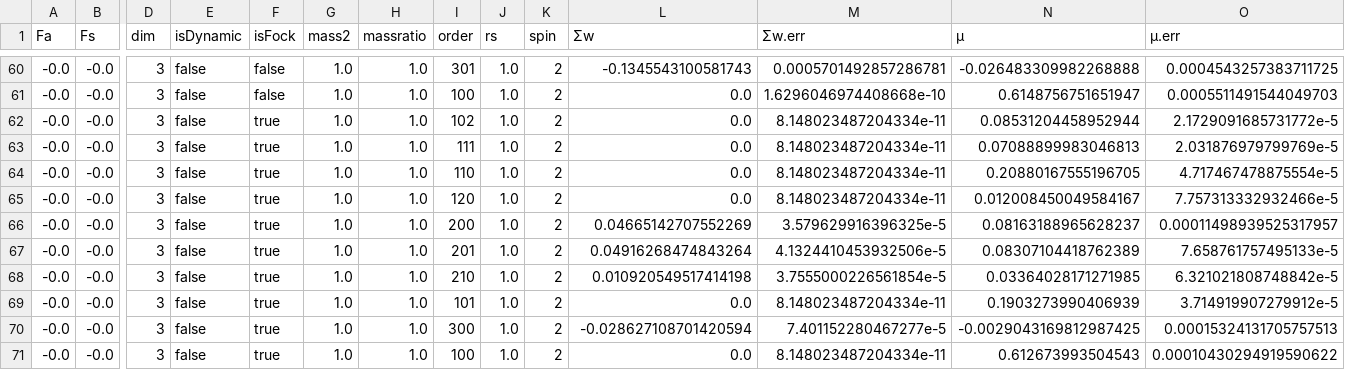
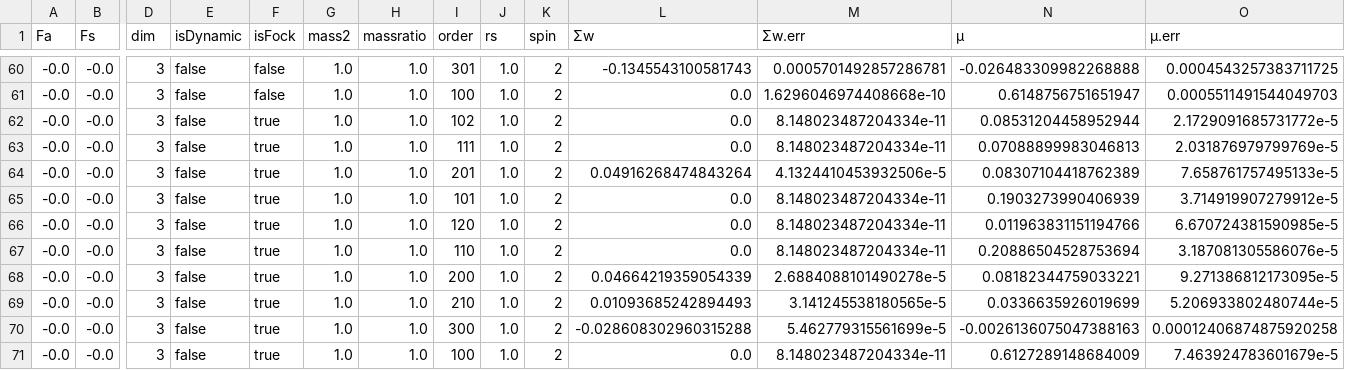
Before and after one commit to dcerkoney/SOSEM.jl, a CSV file: examples/counterterms/para.csv, drawn as a sheet; only a part is shown, gaps mark what is left out; removed rows and columns are numbered as before the commit, all else as after; rows hold the shown columns only; the diff names each change by its address in the sheet, - before the commit and + after, or states it on an @@ line.

Commit message:
Update CTs with Fock renorm and no lambda renorm
Former-commit-id: 3ad2d421443bc08cd9b0a9b310d0ac2385de2f40

```diff
--- a/examples/counterterms/para.csv
+++ b/examples/counterterms/para.csv
-row 64: -0.0 | -0.0 | 3 | false | true | 1.0 | 1.0 | 110 | 1.0 | 2 | 0.0 | 8.148023487204334e-11 | 0.20880167555196705 | 4.717467478875554e-5
-row 65: -0.0 | -0.0 | 3 | false | true | 1.0 | 1.0 | 120 | 1.0 | 2 | 0.0 | 8.148023487204334e-11 | 0.012008450049584167 | 7.757313332932466e-5
-row 66: -0.0 | -0.0 | 3 | false | true | 1.0 | 1.0 | 200 | 1.0 | 2 | 0.04665142707552269 | 3.579629916396325e-5 | 0.08163188965628237 | 0.00011498939525317957
-row 68: -0.0 | -0.0 | 3 | false | true | 1.0 | 1.0 | 210 | 1.0 | 2 | 0.010920549517414198 | 3.7555000226561854e-5 | 0.03364028171271985 | 6.321021808748842e-5
+row 66: -0.0 | -0.0 | 3 | false | true | 1.0 | 1.0 | 120 | 1.0 | 2 | 0.0 | 8.148023487204334e-11 | 0.011963831151194766 | 6.670724381590985e-5
+row 67: -0.0 | -0.0 | 3 | false | true | 1.0 | 1.0 | 110 | 1.0 | 2 | 0.0 | 8.148023487204334e-11 | 0.20886504528753694 | 3.187081305586076e-5
+row 68: -0.0 | -0.0 | 3 | false | true | 1.0 | 1.0 | 200 | 1.0 | 2 | 0.04664219359054339 | 2.6884088101490278e-5 | 0.08182344759033221 | 9.271386812173095e-5
+row 69: -0.0 | -0.0 | 3 | false | true | 1.0 | 1.0 | 210 | 1.0 | 2 | 0.01093685242894493 | 3.141245538180565e-5 | 0.0336635926019699 | 5.206933802480744e-5
-L70 (Σw): -0.028627108701420594
+L70 (Σw): -0.028608302960315288
-M70 (Σw.err): 7.401152280467277e-5
+M70 (Σw.err): 5.462779315561699e-5
-N70 (μ): -0.0029043169812987425
+N70 (μ): -0.0026136075047388163
-O70 (μ.err): 0.00015324131705757513
+O70 (μ.err): 0.00012406874875920258
-N71 (μ): 0.612673993504543
+N71 (μ): 0.6127289148684009
-O71 (μ.err): 0.00010430294919590622
+O71 (μ.err): 7.463924783601679e-5
```
Also changed, not shown: 1 other file.
